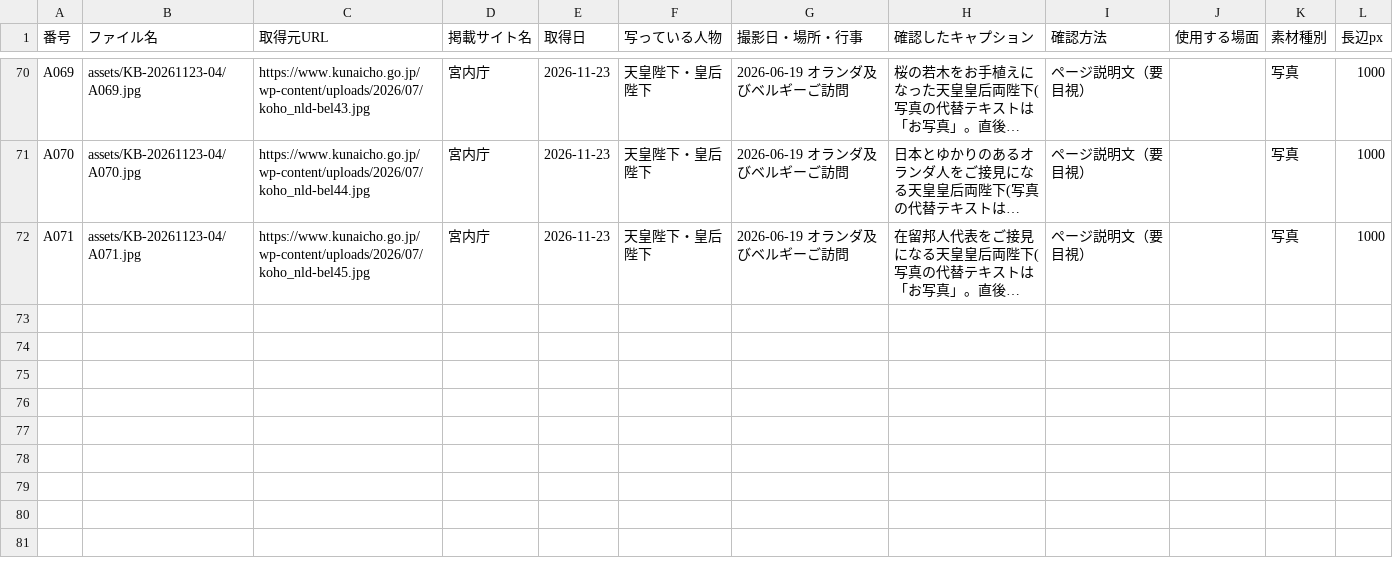
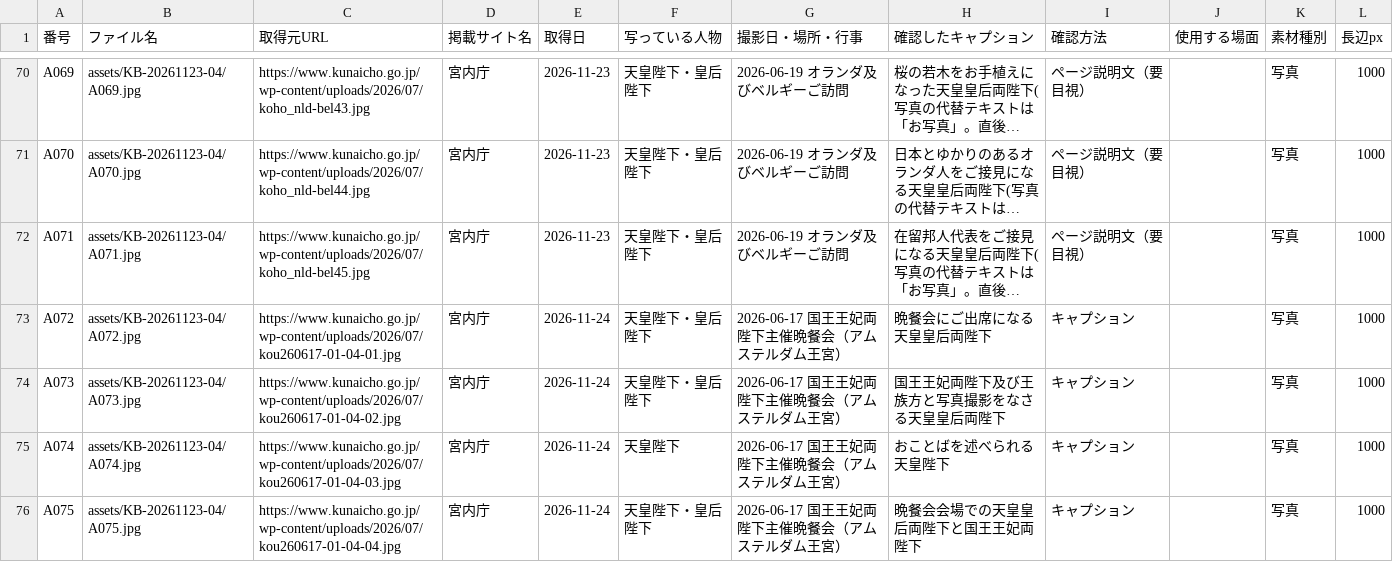
Before and after one commit to aiichirouarakiaandacoltd-bit/-, a CSV file: projects/KB-20261123-04/ledger.csv, drawn as a sheet; only a part is shown, gaps mark what is left out; long unchanged cells end in …; the diff names each change by its address in the sheet, - before the commit and + after, or states it on an @@ line.

```diff
--- a/projects/KB-20261123-04/ledger.csv
+++ b/projects/KB-20261123-04/ledger.csv
+row 73: A072 | assets/KB-20261123-04/A072.jpg | https://www.kunaicho.go.jp/wp-content/uploads/2026/07/kou260617-01-04-01.jpg | 宮内庁 | 2026-11-24 | 天皇陛下・皇后陛下 | 2026-06-17 国王王妃両陛下主催晩餐会（アムステルダム王宮） | 晩餐会にご出席になる天皇皇后両陛下 | キャプション |  | 写真 | 1000
+row 74: A073 | assets/KB-20261123-04/A073.jpg | https://www.kunaicho.go.jp/wp-content/uploads/2026/07/kou260617-01-04-02.jpg | 宮内庁 | 2026-11-24 | 天皇陛下・皇后陛下 | 2026-06-17 国王王妃両陛下主催晩餐会（アムステルダム王宮） | 国王王妃両陛下及び王族方と写真撮影をなさる天皇皇后両陛下 | キャプション |  | 写真 | 1000
+row 75: A074 | assets/KB-20261123-04/A074.jpg | https://www.kunaicho.go.jp/wp-content/uploads/2026/07/kou260617-01-04-03.jpg | 宮内庁 | 2026-11-24 | 天皇陛下 | 2026-06-17 国王王妃両陛下主催晩餐会（アムステルダム王宮） | おことばを述べられる天皇陛下 | キャプション |  | 写真 | 1000
+row 76: A075 | assets/KB-20261123-04/A075.jpg | https://www.kunaicho.go.jp/wp-content/uploads/2026/07/kou260617-01-04-04.jpg | 宮内庁 | 2026-11-24 | 天皇陛下・皇后陛下 | 2026-06-17 国王王妃両陛下主催晩餐会（アムステルダム王宮） | 晩餐会会場での天皇皇后両陛下と国王王妃両陛下 | キャプション |  | 写真 | 1000
```
Also changed, not shown: projects/KB-20261123-02/ledger.csv, 6 other files.
